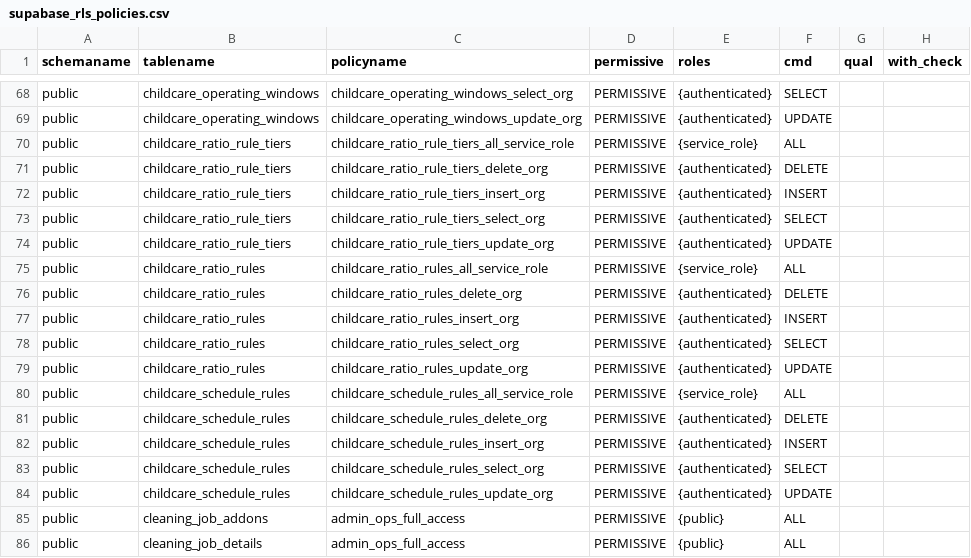
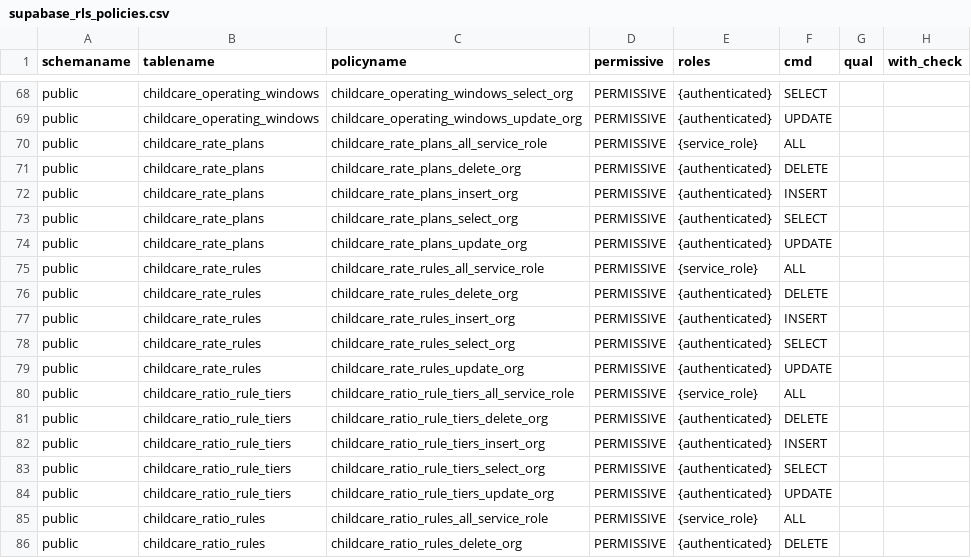
Before and after one commit to ksquared-16/alloy, a CSV file: docs/supabase/reference/supabase_rls_policies.csv, drawn as a sheet; only a part is shown, gaps mark what is left out; the shorter side is filled out with more unchanged rows.

```diff
--- a/docs/supabase/reference/supabase_rls_policies.csv
+++ b/docs/supabase/reference/supabase_rls_policies.csv
@@ -69,2 +69,12 @@ public,childcare_operating_windows,childcare_operating_windows_select_org,PERMIS
 public,childcare_operating_windows,childcare_operating_windows_update_org,PERMISSIVE,{authenticated},UPDATE,,
+public,childcare_rate_plans,childcare_rate_plans_all_service_role,PERMISSIVE,{service_role},ALL,,
+public,childcare_rate_plans,childcare_rate_plans_delete_org,PERMISSIVE,{authenticated},DELETE,,
+public,childcare_rate_plans,childcare_rate_plans_insert_org,PERMISSIVE,{authenticated},INSERT,,
+public,childcare_rate_plans,childcare_rate_plans_select_org,PERMISSIVE,{authenticated},SELECT,,
+public,childcare_rate_plans,childcare_rate_plans_update_org,PERMISSIVE,{authenticated},UPDATE,,
+public,childcare_rate_rules,childcare_rate_rules_all_service_role,PERMISSIVE,{service_role},ALL,,
+public,childcare_rate_rules,childcare_rate_rules_delete_org,PERMISSIVE,{authenticated},DELETE,,
+public,childcare_rate_rules,childcare_rate_rules_insert_org,PERMISSIVE,{authenticated},INSERT,,
+public,childcare_rate_rules,childcare_rate_rules_select_org,PERMISSIVE,{authenticated},SELECT,,
+public,childcare_rate_rules,childcare_rate_rules_update_org,PERMISSIVE,{authenticated},UPDATE,,
 public,childcare_ratio_rule_tiers,childcare_ratio_rule_tiers_all_service_role,PERMISSIVE,{service_role},ALL,,
```
Also changed, not shown: docs/supabase/reference/supabase_constraints.csv, docs/supabase/reference/supabase_functions.csv, 19 other files.
